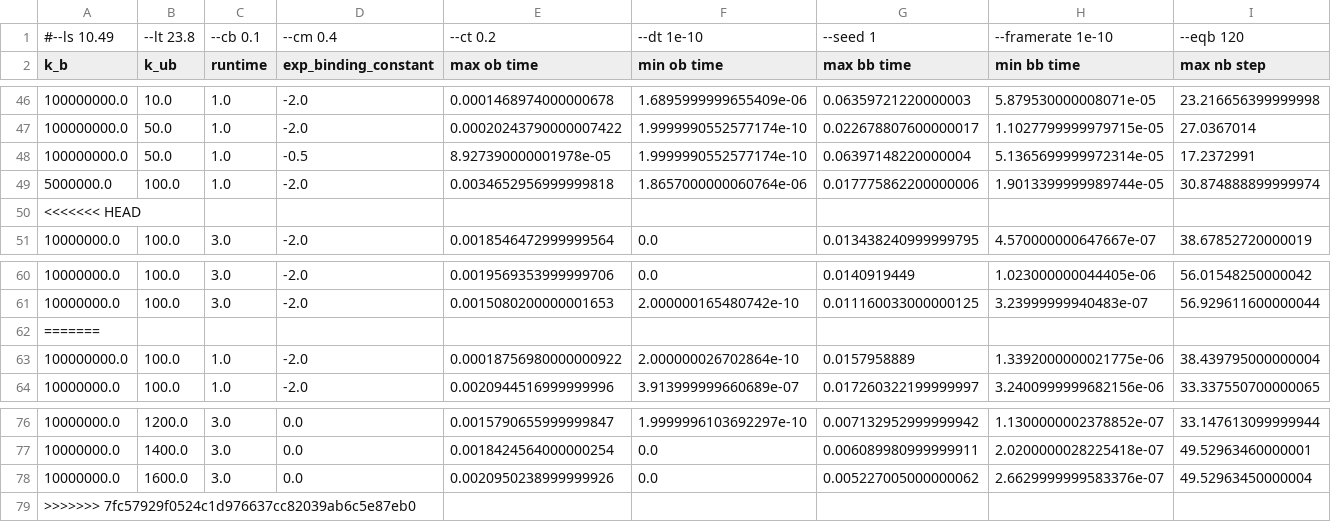
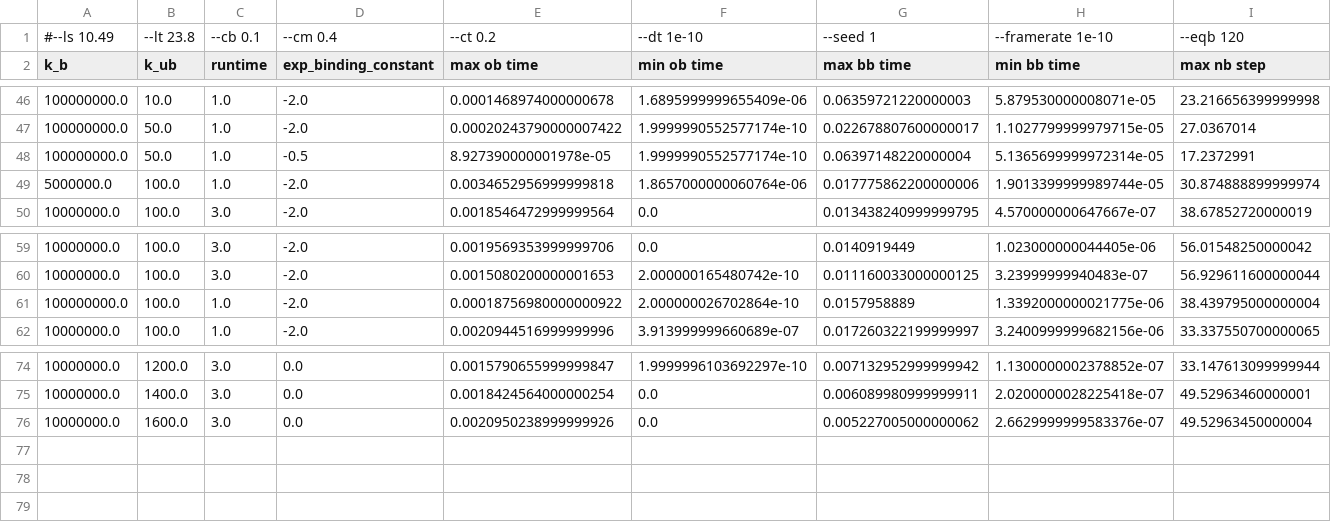
Before and after one commit to elliotc12/dynein_walk, a CSV file: data/parameterSearch/testedParameters.csv, drawn as a sheet; only a part is shown, gaps mark what is left out; rows hold the shown columns only; the diff names each change by its address in the sheet, - before the commit and + after, or states it on an @@ line.

Commit message:
merge

```diff
--- a/data/parameterSearch/testedParameters.csv
+++ b/data/parameterSearch/testedParameters.csv
-row 50: <<<<<<< HEAD
-row 62: =======
-row 79: >>>>>>> 7fc57929f0524c1d976637cc82039ab6c5e87eb0
```
